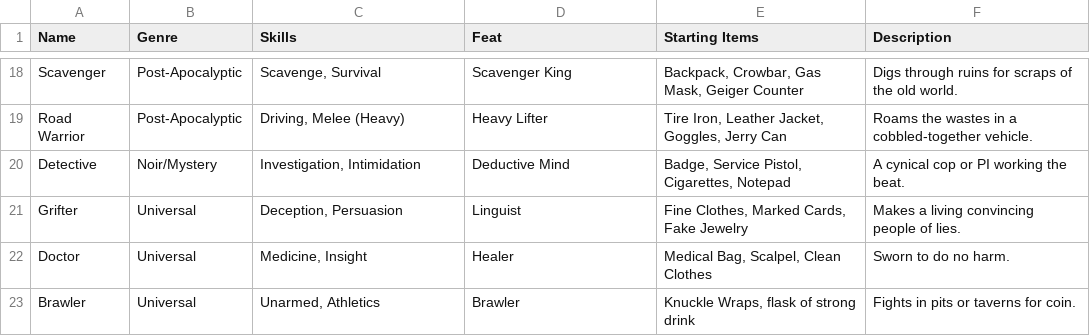
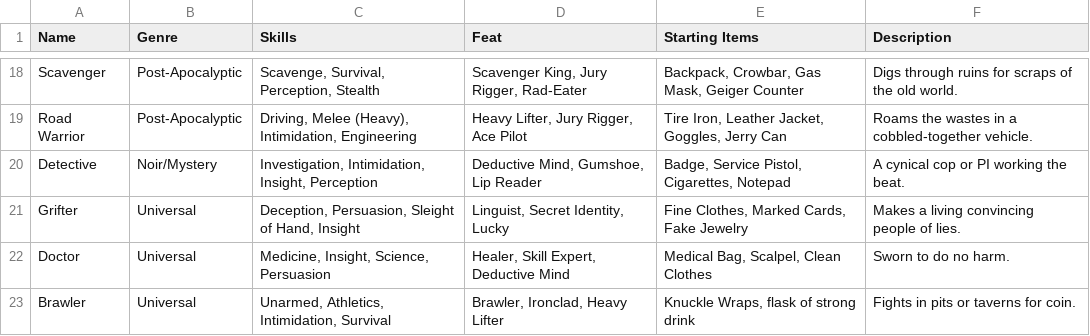
Before and after one commit to leemwalker/ttrpg_sim, a CSV file: assets/system/Origins.csv, drawn as a sheet; only a part is shown, gaps mark what is left out; the diff covers the shown part only; the diff names each change by its address in the sheet, - before the commit and + after, or states it on an @@ line.

```diff
--- a/assets/system/Origins.csv
+++ b/assets/system/Origins.csv
-C18 (Skills): Scavenge, Survival
+C18 (Skills): Scavenge, Survival, Perception, Stealth
-D18 (Feat): Scavenger King
+D18 (Feat): Scavenger King, Jury Rigger, Rad-Eater
-C19 (Skills): Driving, Melee (Heavy)
+C19 (Skills): Driving, Melee (Heavy), Intimidation, Engineering
-D19 (Feat): Heavy Lifter
+D19 (Feat): Heavy Lifter, Jury Rigger, Ace Pilot
-C20 (Skills): Investigation, Intimidation
+C20 (Skills): Investigation, Intimidation, Insight, Perception
-D20 (Feat): Deductive Mind
+D20 (Feat): Deductive Mind, Gumshoe, Lip Reader
-C21 (Skills): Deception, Persuasion
+C21 (Skills): Deception, Persuasion, Sleight of Hand, Insight
-D21 (Feat): Linguist
+D21 (Feat): Linguist, Secret Identity, Lucky
-C22 (Skills): Medicine, Insight
+C22 (Skills): Medicine, Insight, Science, Persuasion
-D22 (Feat): Healer
+D22 (Feat): Healer, Skill Expert, Deductive Mind
-C23 (Skills): Unarmed, Athletics
+C23 (Skills): Unarmed, Athletics, Intimidation, Survival
-D23 (Feat): Brawler
+D23 (Feat): Brawler, Ironclad, Heavy Lifter
```
Also changed, not shown: 32 edited cells elsewhere in this file, assets/system/Traits.csv, 26 other files.
